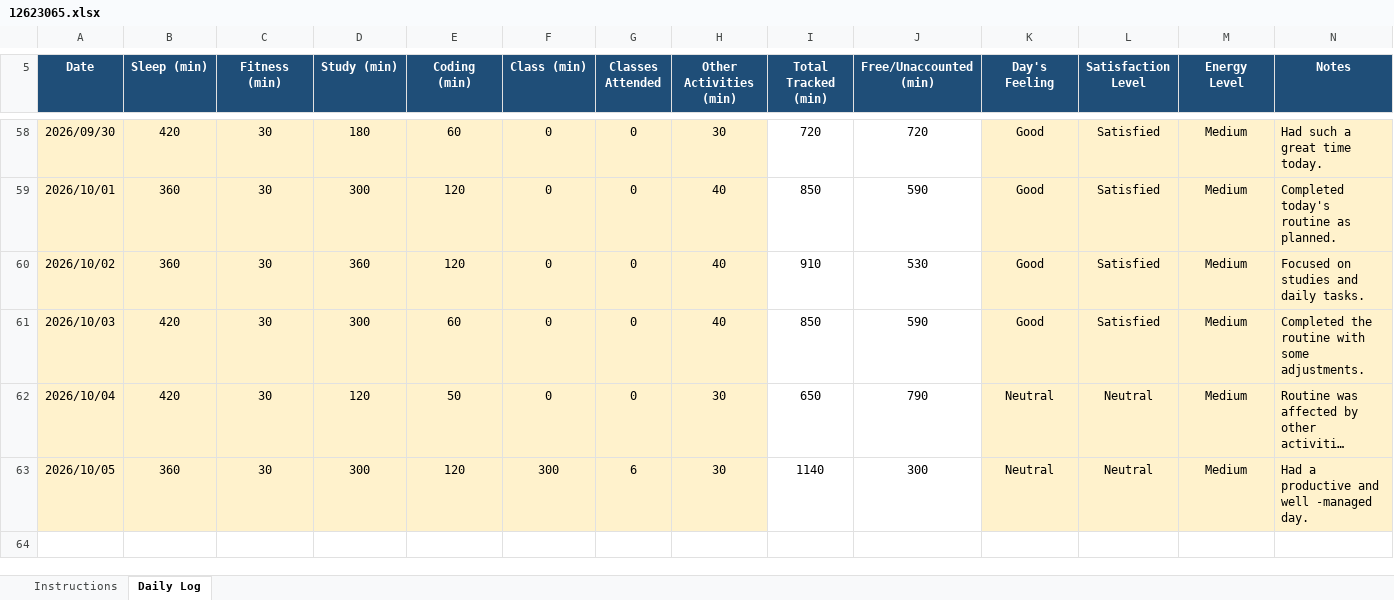
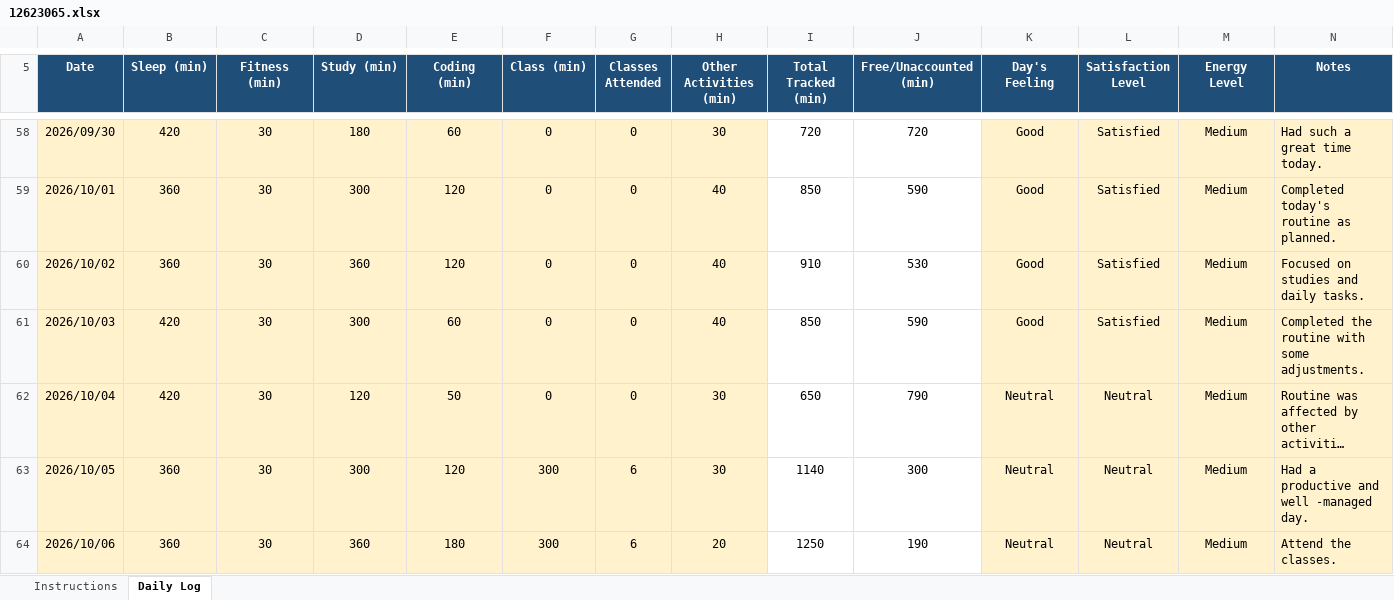
Before and after one commit to litikathakur927-cloud/CAP776, an Excel workbook: 12623065.xlsx, sheet Daily Log, drawn as a sheet; only a part is shown, gaps mark what is left out; long unchanged cells end in …; values as stored, in another font and other column widths than the file's, no borders; conditional formats not drawn; the diff names each change by its address in the sheet, - before the commit and + after, or states it on an @@ line.

Commit message:
Daily routine

```diff
--- a/12623065.xlsx (sheet Daily Log)
+++ b/12623065.xlsx (sheet Daily Log)
+row 64: 2026/10/06 | 360 | 30 | 360 | 180 | 300 | 6 | 20 | 1250 | 190 | Neutral | Neutral | Medium | Attend the classes.
```
